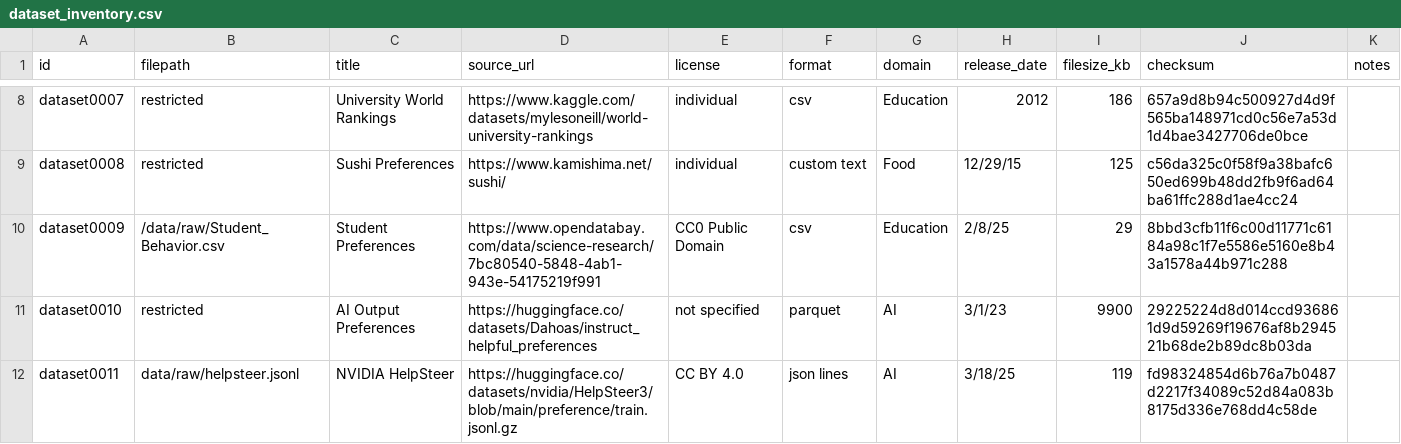
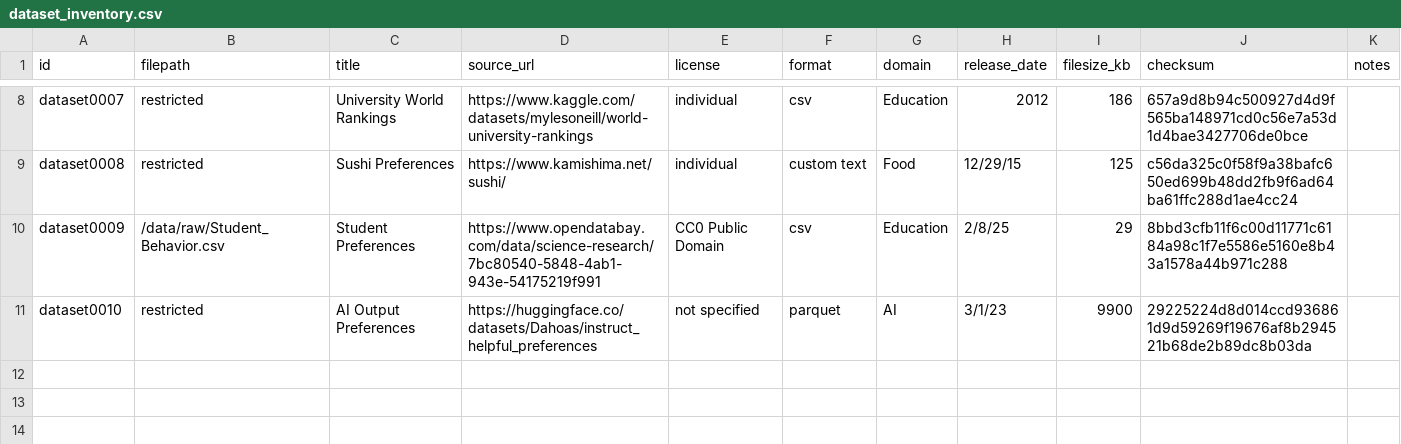
Before and after one commit to nicolasdix/decision-ontology, a CSV file: data/dataset_inventory.csv, drawn as a sheet; only a part is shown, gaps mark what is left out.

```diff
--- a/data/dataset_inventory.csv
+++ b/data/dataset_inventory.csv
@@ -11,2 +11 @@ dataset0009,/data/raw/Student_Behavior.csv,Student Preferences,https://www.opend
 dataset0010,restricted,AI Output Preferences,https://huggingface.co/datasets/Dahoas/instruct_helpful_preferences,not specified,parquet,AI,3/1/23,9900,29225224d8d014ccd936861d9d59269f19676af8b294521b68de2b89dc8b03da,
-dataset0011,data/raw/helpsteer.jsonl,NVIDIA HelpSteer,https://huggingface.co/datasets/nvidia/HelpSteer3/blob/main/preference/train.jsonl.gz,CC BY 4.0,json lines,AI,3/18/25,119,fd98324854d6b76a7b0487d2217f34089c52d84a083b8175d336e768dd4c58de,
```
Also changed, not shown: data/summary_table.csv, 3 other files.
